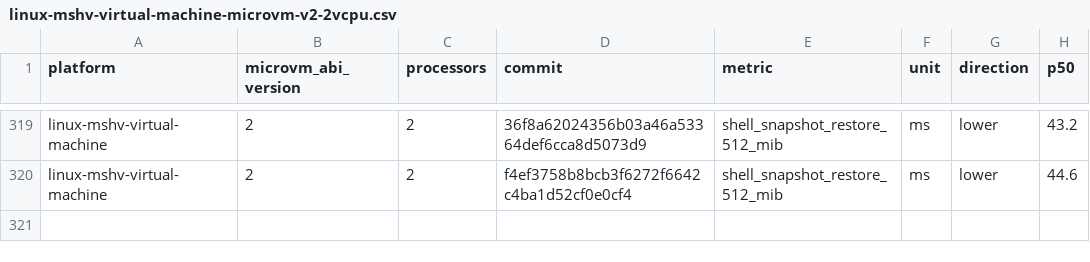
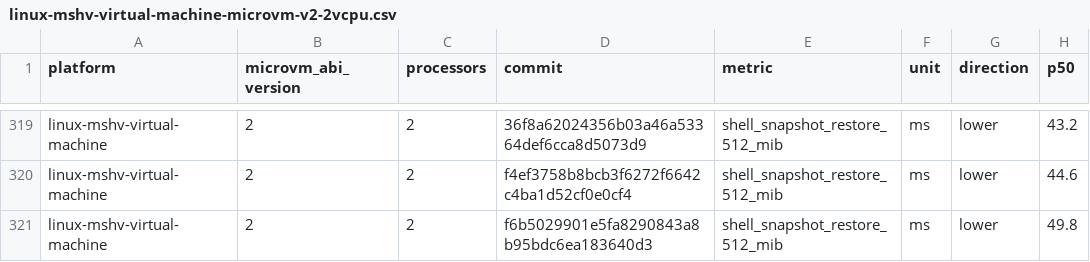
Before and after one commit to Jbansal2/nvx, a CSV file: data/linux-mshv-virtual-machine-microvm-v2-2vcpu.csv, drawn as a sheet; only a part is shown, gaps mark what is left out; the diff names each change by its address in the sheet, - before the commit and + after, or states it on an @@ line.

```diff
--- a/data/linux-mshv-virtual-machine-microvm-v2-2vcpu.csv
+++ b/data/linux-mshv-virtual-machine-microvm-v2-2vcpu.csv
+row 321: linux-mshv-virtual-machine | 2 | 2 | f6b5029901e5fa8290843a8b95bdc6ea183640d3 | shell_snapshot_restore_512_mib | ms | lower | 49.8
```
Also changed, not shown: data/linux-mshv-virtual-machine-microvm-v2-4vcpu.csv, data/linux-mshv-virtual-machine-microvm-v2-8vcpu.csv, 9 other files.
